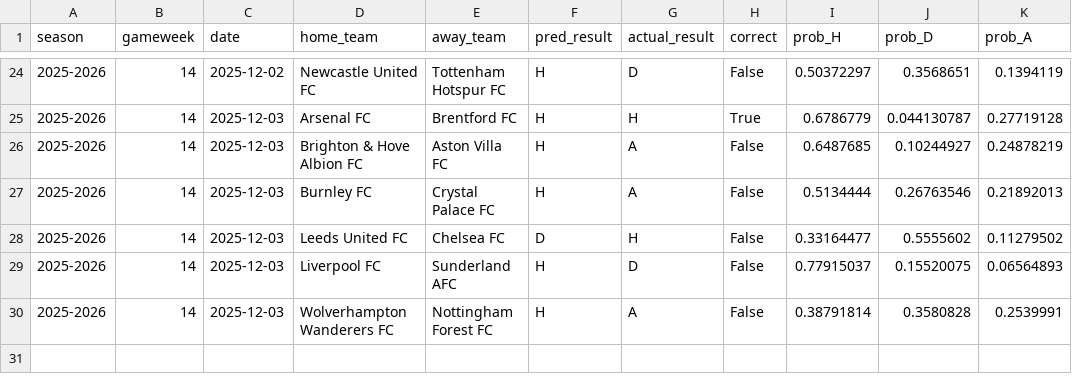
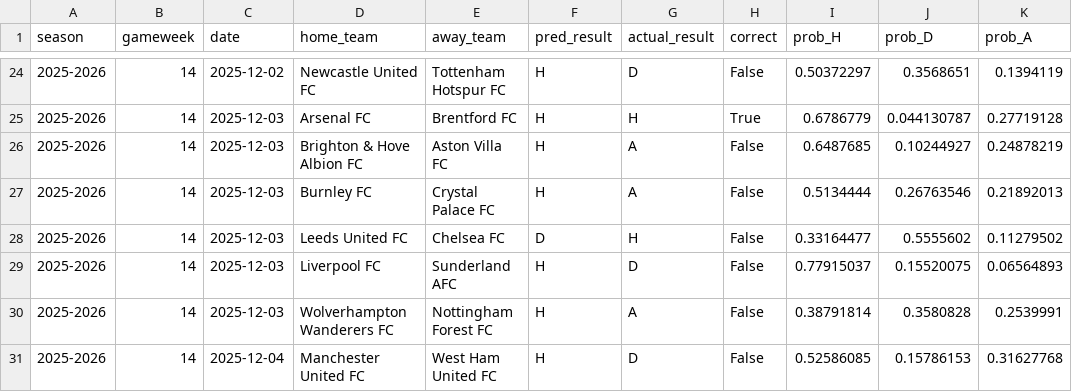
Before and after one commit to SugarAung/premier-league-predictor, a CSV file: data/live/live_predictions_history.csv, drawn as a sheet; only a part is shown, gaps mark what is left out; the diff names each change by its address in the sheet, - before the commit and + after, or states it on an @@ line.

Commit message:
Auto update: refreshed results & predictions

```diff
--- a/data/live/live_predictions_history.csv
+++ b/data/live/live_predictions_history.csv
+row 31: 2025-2026 | 14 | 2025-12-04 | Manchester United FC | West Ham United FC | H | D | False | 0.52586085 | 0.15786153 | 0.31627768
```
Also changed, not shown: data/live/pl_fixtures_from_api.csv, data/live/pl_results_from_api.csv.
